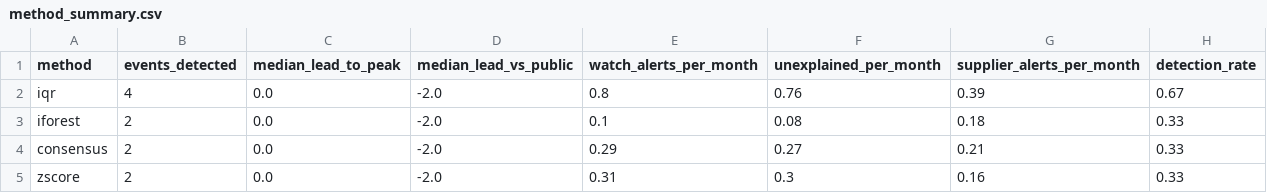
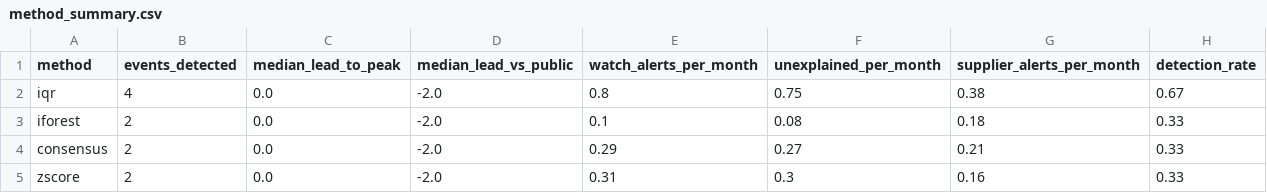
Before and after one commit to masakiNelson/Drug-recall-early-warning-project, a CSV file: outputs/tableau/method_summary.csv, drawn as a sheet.

```diff
--- a/outputs/tableau/method_summary.csv
+++ b/outputs/tableau/method_summary.csv
@@ -1,3 +1,3 @@
 method,events_detected,median_lead_to_peak,median_lead_vs_public,watch_alerts_per_month,unexplained_per_month,supplier_alerts_per_month,detection_rate
-iqr,4,0.0,-2.0,0.8,0.76,0.39,0.67
+iqr,4,0.0,-2.0,0.8,0.75,0.38,0.67
 iforest,2,0.0,-2.0,0.1,0.08,0.18,0.33
```
Also changed, not shown: outputs/tableau/alerts.csv, outputs/tableau/backtest.csv, 3 other files.
